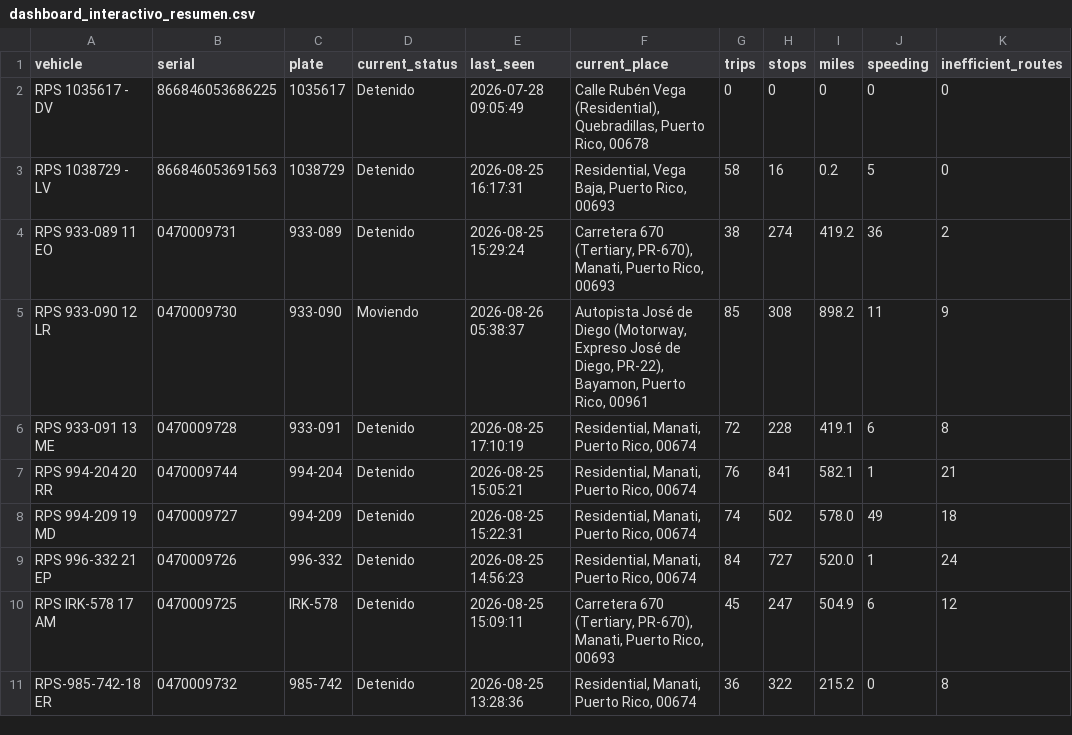
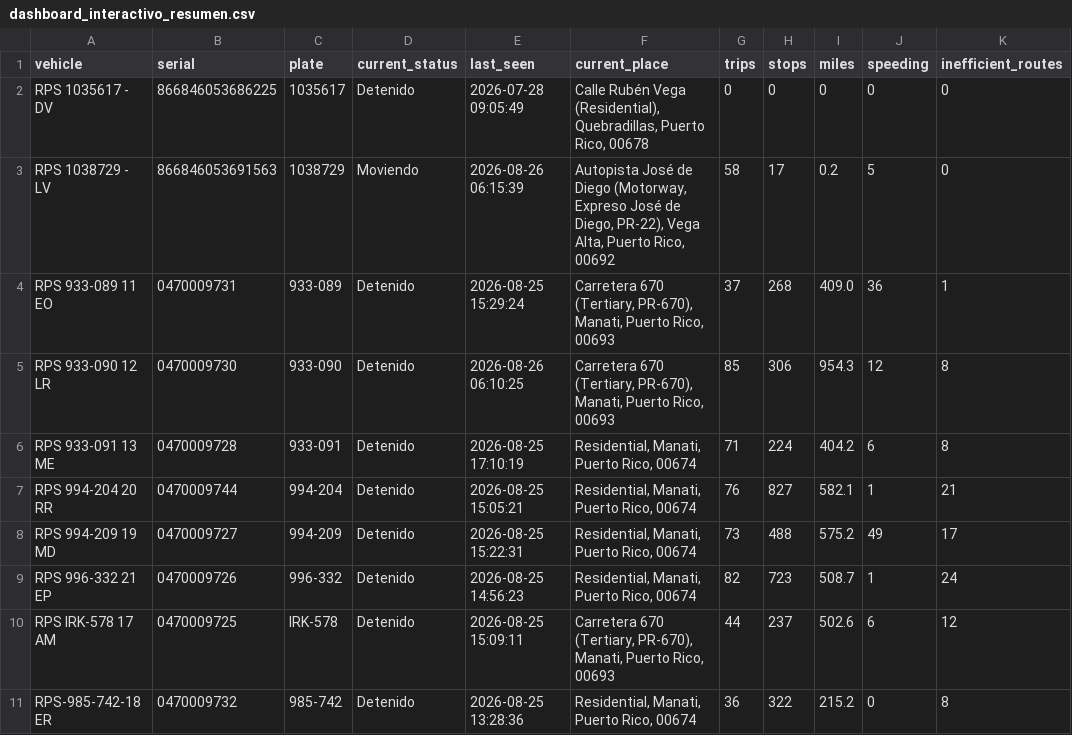
Before and after one commit to epac-hub/rps, a CSV file: dashboard_interactivo_resumen.csv, drawn as a sheet; only a part is shown; the diff names each change by its address in the sheet, - before the commit and + after, or states it on an @@ line.

```diff
--- a/dashboard_interactivo_resumen.csv
+++ b/dashboard_interactivo_resumen.csv
-D3 (current_status): Detenido
+D3 (current_status): Moviendo
-E3 (last_seen): 2026-08-25 16:17:31
+E3 (last_seen): 2026-08-26 06:15:39
-F3 (current_place): Residential, Vega Baja, Puerto Rico, 00693
+F3 (current_place): Autopista José de Diego (Motorway, Expreso José de Diego, PR-22), Vega Alta, Puerto Rico, 00692
-H3 (stops): 16
+H3 (stops): 17
-G4 (trips): 38
+G4 (trips): 37
-H4 (stops): 274
+H4 (stops): 268
-I4 (miles): 419.2
+I4 (miles): 409.0
-K4 (inefficient_routes): 2
+K4 (inefficient_routes): 1
-D5 (current_status): Moviendo
+D5 (current_status): Detenido
-E5 (last_seen): 2026-08-26 05:38:37
+E5 (last_seen): 2026-08-26 06:10:25
-F5 (current_place): Autopista José de Diego (Motorway, Expreso José de Diego, PR-22), Bayamon, Puerto Rico, 00961
+F5 (current_place): Carretera 670 (Tertiary, PR-670), Manati, Puerto Rico, 00693
-H5 (stops): 308
+H5 (stops): 306
-I5 (miles): 898.2
+I5 (miles): 954.3
-J5 (speeding): 11
+J5 (speeding): 12
-K5 (inefficient_routes): 9
+K5 (inefficient_routes): 8
-G6 (trips): 72
+G6 (trips): 71
-H6 (stops): 228
+H6 (stops): 224
-I6 (miles): 419.1
+I6 (miles): 404.2
-H7 (stops): 841
+H7 (stops): 827
-G8 (trips): 74
+G8 (trips): 73
-H8 (stops): 502
+H8 (stops): 488
-I8 (miles): 578.0
+I8 (miles): 575.2
-K8 (inefficient_routes): 18
+K8 (inefficient_routes): 17
-G9 (trips): 84
+G9 (trips): 82
-H9 (stops): 727
+H9 (stops): 723
-I9 (miles): 520.0
+I9 (miles): 508.7
-G10 (trips): 45
+G10 (trips): 44
-H10 (stops): 247
+H10 (stops): 237
-I10 (miles): 504.9
+I10 (miles): 502.6
```
Also changed, not shown: dashboard_interactivo_rutas.csv, 2 other files.
